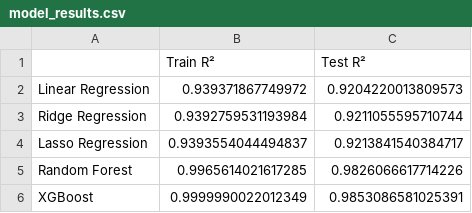
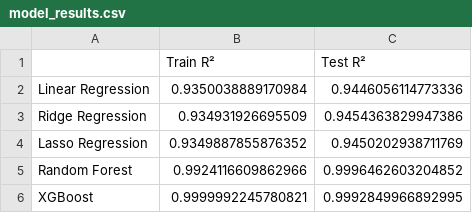
Before and after one commit to HibaAmin12/aqi-data-logger, a CSV file: model_outputs/model_results.csv, drawn as a sheet.

```diff
--- a/model_outputs/model_results.csv
+++ b/model_outputs/model_results.csv
@@ -1,6 +1,6 @@
 ,Train R²,Test R²
-Linear Regression,0.939371867749972,0.9204220013809573
-Ridge Regression,0.9392759531193984,0.9211055595710744
-Lasso Regression,0.9393554044494837,0.9213841540384717
-Random Forest,0.9965614021617285,0.9826066617714226
-XGBoost,0.9999990022012349,0.9853086581025391
+Linear Regression,0.9350038889170984,0.9446056114773336
+Ridge Regression,0.934931926695509,0.9454363829947386
+Lasso Regression,0.9349887855876352,0.9450202938711769
+Random Forest,0.9924116609862966,0.9996462603204852
+XGBoost,0.9999992245780821,0.9992849966892995
```
Also changed, not shown: latest_pollutants.csv, processed_data.csv, 2 other files.
